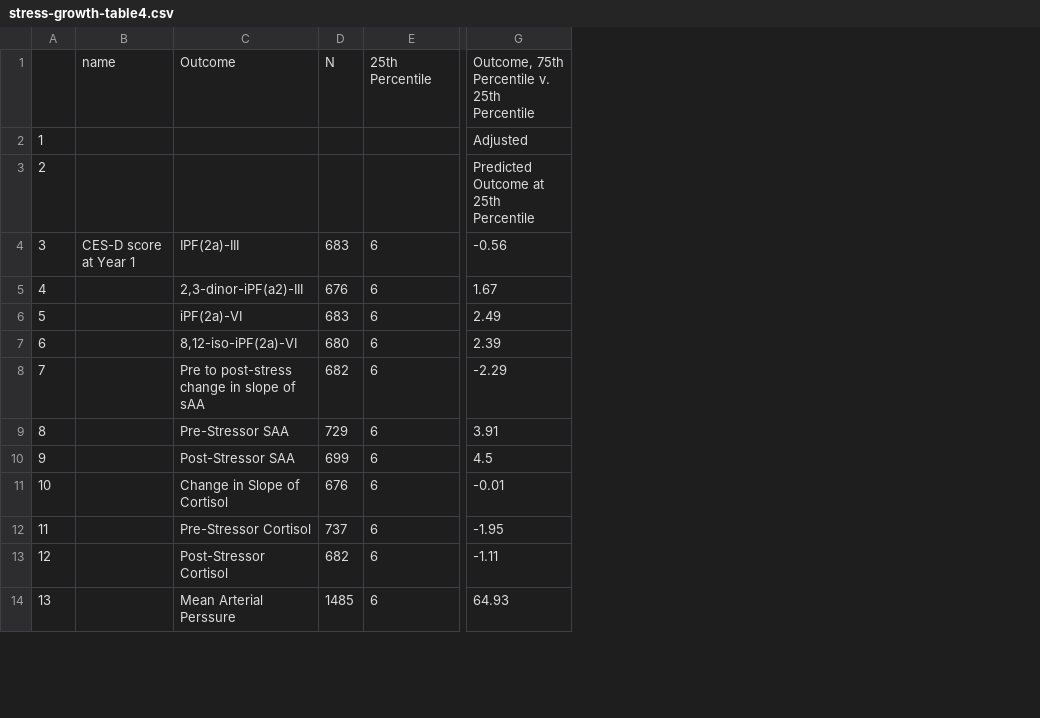
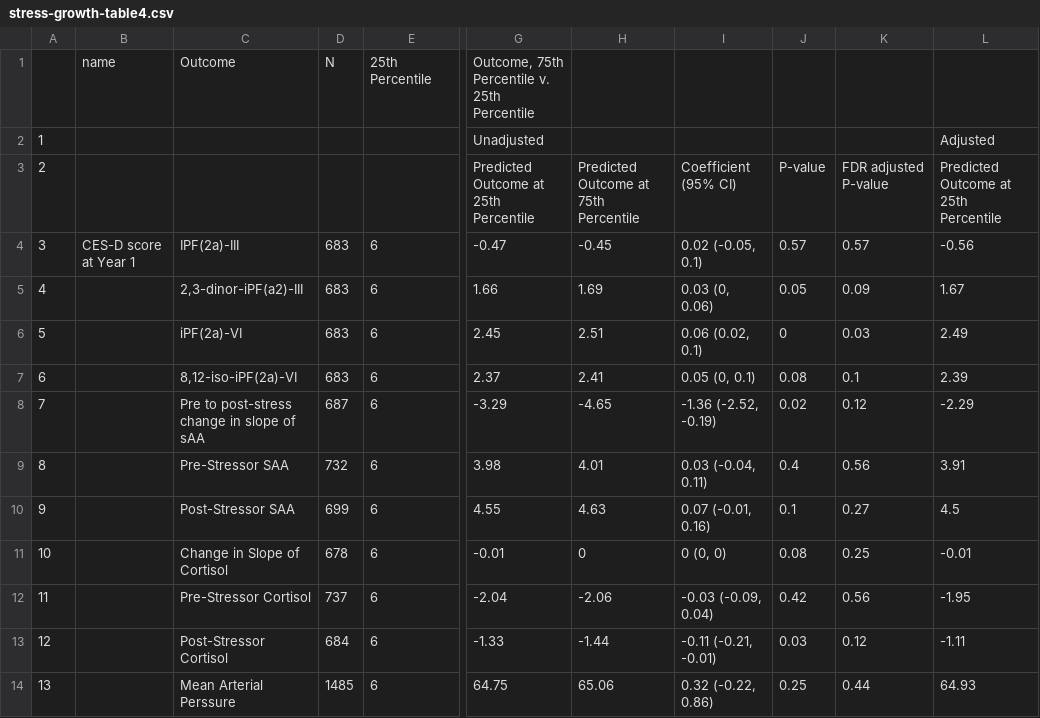
Before and after one commit to washb-eed-substudies/ipv-dep-stress-child, a CSV file: tables/main/stress-growth-table4.csv, drawn as a sheet; only a part is shown, gaps mark what is left out; addresses are those after the commit; the diff covers the shown part only; the diff names each change by its address in the sheet, - before the commit and + after, or states it on an @@ line.

Commit message:
UNADJUSTED + ADJUSTED Tables (March 10, 2021)

```diff
--- a/tables/main/stress-growth-table4.csv
+++ b/tables/main/stress-growth-table4.csv
+column G, rows 1-14: Outcome, 75th Percentile v. 25th Percentile | Unadjusted | Predicted Outcome at 25th Percentile | -0.47 | 1.66 | 2.45 | 2.37 | -3.29 | 3.98 | 4.55 | -0.01 | -2.04 | -1.33 | 64.75
+column H, rows 3-14: Predicted Outcome at 75th Percentile | -0.45 | 1.69 | 2.51 | 2.41 | -4.65 | 4.01 | 4.63 | 0 | -2.06 | -1.44 | 65.06
+column I, rows 3-14: Coefficient (95% CI) | 0.02 (-0.05, 0.1) | 0.03 (0, 0.06) | 0.06 (0.02, 0.1) | 0.05 (0, 0.1) | -1.36 (-2.52, -0.19) | 0.03 (-0.04, 0.11) | 0.07 (-0.01, 0.16) | 0 (0, 0) | -0.03 (-0.09, 0.04) | -0.11 (-0.21, -0.01) | 0.32 (-0.22, 0.86)
+column J, rows 3-14: P-value | 0.57 | 0.05 | 0 | 0.08 | 0.02 | 0.4 | 0.1 | 0.08 | 0.42 | 0.03 | 0.25
+column K, rows 3-14: FDR adjusted P-value | 0.57 | 0.09 | 0.03 | 0.1 | 0.12 | 0.56 | 0.27 | 0.25 | 0.56 | 0.12 | 0.44
-L1: Outcome, 75th Percentile v. 25th Percentile
+L1: (empty)
-D5: 676
+D5: 683
-D7: 680
+D7: 683
-D8: 682
+D8: 687
-D9: 729
+D9: 732
-D11: 676
+D11: 678
-D13: 682
+D13: 684
```
Also changed, not shown: 6 edited cells elsewhere in this file, tables/main/stress-growth-table2.csv, tables/main/stress-growth-table3.csv, 2 other files.
